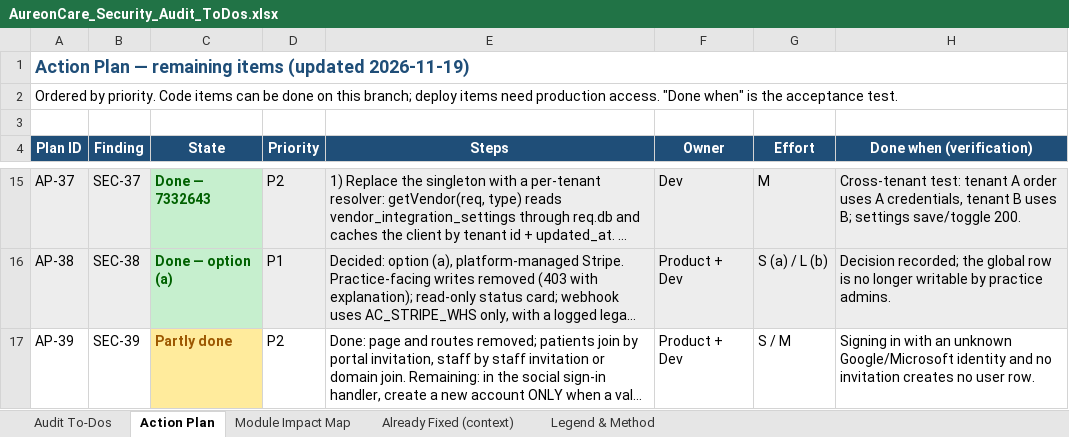
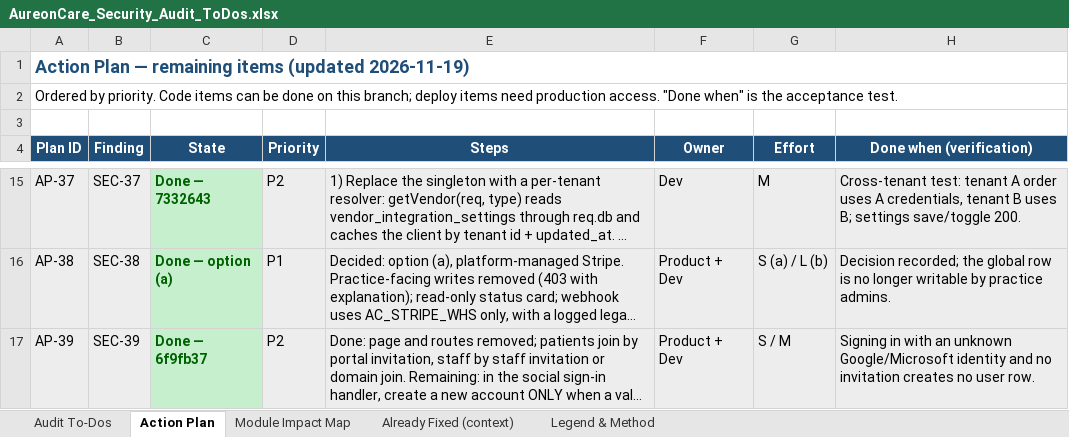
Before and after one commit to rajbizchannels/AureonCare, an Excel workbook: AureonCare_Security_Audit_ToDos.xlsx, sheet Action Plan, drawn as a sheet; only a part is shown, gaps mark what is left out; long unchanged cells end in …; values as stored, in another font and other column widths than the file's, no borders; the diff names each change by its address in the sheet, - before the commit and + after, or states it on an @@ line.

```diff
--- a/AureonCare_Security_Audit_ToDos.xlsx (sheet Action Plan)
+++ b/AureonCare_Security_Audit_ToDos.xlsx (sheet Action Plan)
-A17:B17 fill: none
+A17:B17 fill: #EDEDED
-C17 (State): Partly done
+C17 (State): Done — 6f9fb37
@@ C17 fill: #FFEB9C → #C6EFCE, text colour: #9C5700 → #006100 @@
-D17:H17 fill: none
+D17:H17 fill: #EDEDED
```
Also changed, not shown: sheet Audit To-Dos.
